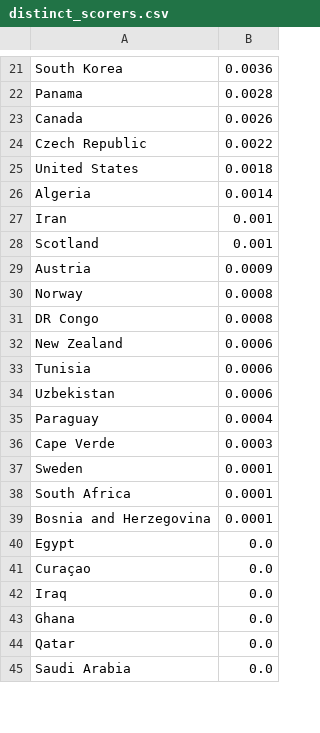
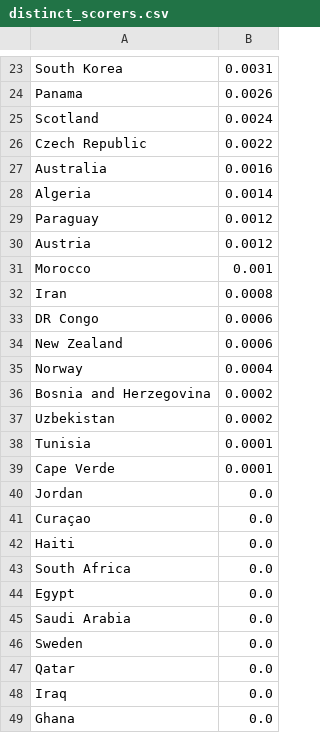
Before and after one commit to Mowy2001/wc26, a CSV file: outputs/distinct_scorers.csv, drawn as a sheet; only a part is shown, gaps mark what is left out; removed rows and columns are numbered as before the commit, all else as after; the diff covers the shown part only; the diff names each change by its address in the sheet, - before the commit and + after, or states it on an @@ line.

```diff
--- a/outputs/distinct_scorers.csv
+++ b/outputs/distinct_scorers.csv
-B23: 0.0036
+B23: 0.0031
-B24: 0.0028
+B24: 0.0026
-row 23: Canada | 0.0026
+row 25: Scotland | 0.0024
-row 25: United States | 0.0018
+row 27: Australia | 0.0016
-row 27: Iran | 0.001
-row 28: Scotland | 0.001
+row 29: Paraguay | 0.0012
-B30: 0.0009
+B30: 0.0012
+row 31: Morocco | 0.001
-A32: Norway
+A32: Iran
-B33: 0.0008
+B33: 0.0006
-row 33: Tunisia | 0.0006
+row 35: Norway | 0.0004
+row 36: Bosnia and Herzegovina | 0.0002
-B37: 0.0006
+B37: 0.0002
-row 35: Paraguay | 0.0004
+row 38: Tunisia | 0.0001
-B39: 0.0003
+B39: 0.0001
-row 37: Sweden | 0.0001
@@ row 49 moved to row 40: Jordan @@
@@ row 48 moved to row 42: Haiti @@
-B43: 0.0001
+B43: 0.0
-row 39: Bosnia and Herzegovina | 0.0001
+row 46: Sweden | 0.0
@@ row 44 moved to row 47: Qatar @@
```
Also changed, not shown: 13 added rows, 13 removed rows and 8 edited cells elsewhere in this file, outputs/golden_boot.csv, 13 other files.
